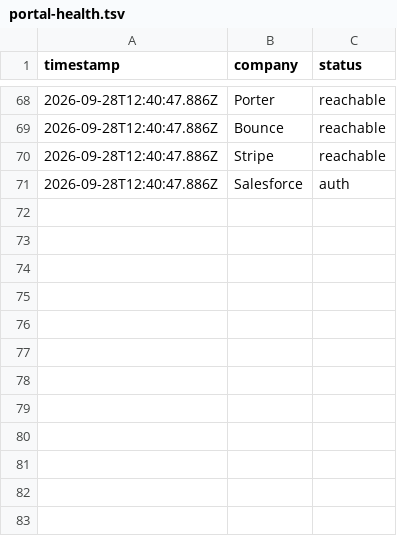
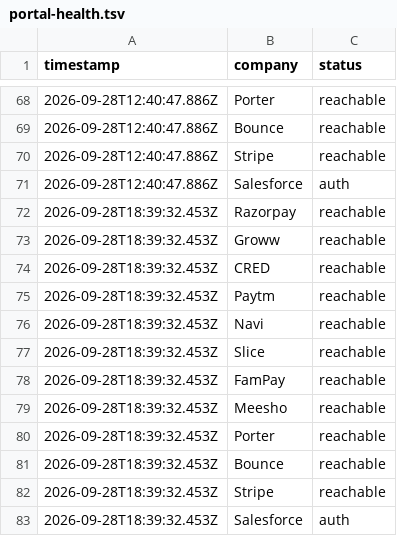
Before and after one commit to chandrudp29/career-ops-anu, a TSV file: data/portal-health.tsv, drawn as a sheet; only a part is shown, gaps mark what is left out; the diff names each change by its address in the sheet, - before the commit and + after, or states it on an @@ line.

```diff
--- a/data/portal-health.tsv
+++ b/data/portal-health.tsv
+row 72: 2026-09-28T18:39:32.453Z | Razorpay | reachable
+row 73: 2026-09-28T18:39:32.453Z | Groww | reachable
+row 74: 2026-09-28T18:39:32.453Z | CRED | reachable
+row 75: 2026-09-28T18:39:32.453Z | Paytm | reachable
+row 76: 2026-09-28T18:39:32.453Z | Navi | reachable
+row 77: 2026-09-28T18:39:32.453Z | Slice | reachable
+row 78: 2026-09-28T18:39:32.453Z | FamPay | reachable
+row 79: 2026-09-28T18:39:32.453Z | Meesho | reachable
+row 80: 2026-09-28T18:39:32.453Z | Porter | reachable
+row 81: 2026-09-28T18:39:32.453Z | Bounce | reachable
+row 82: 2026-09-28T18:39:32.453Z | Stripe | reachable
+row 83: 2026-09-28T18:39:32.453Z | Salesforce | auth
```
Also changed, not shown: data/scan-runs.tsv.
